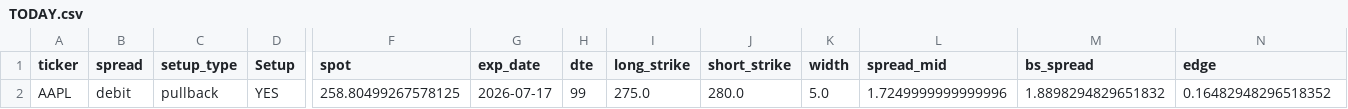
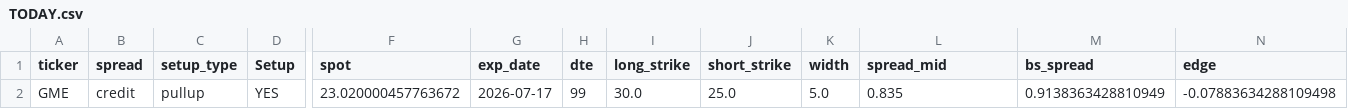
Before and after one commit to aglucaci/options, a CSV file: tables/TODAY.csv, drawn as a sheet; only a part is shown, gaps mark what is left out; removed rows and columns are numbered as before the commit, all else as after; rows hold the shown columns only; the diff names each change by its address in the sheet, - before the commit and + after, or states it on an @@ line.

```diff
--- a/tables/TODAY.csv
+++ b/tables/TODAY.csv
-row 2: AAPL | debit | pullback | YES | 258.80499267578125 | 2026-07-17 | 99 | 275.0 | 280.0 | 5.0 | 1.7249999999999996 | 1.8898294829651832 | 0.16482948296518352
+row 2: GME | credit | pullup | YES | 23.020000457763672 | 2026-07-17 | 99 | 30.0 | 25.0 | 5.0 | 0.835 | 0.9138363428810949 | -0.07883634288109498
```
